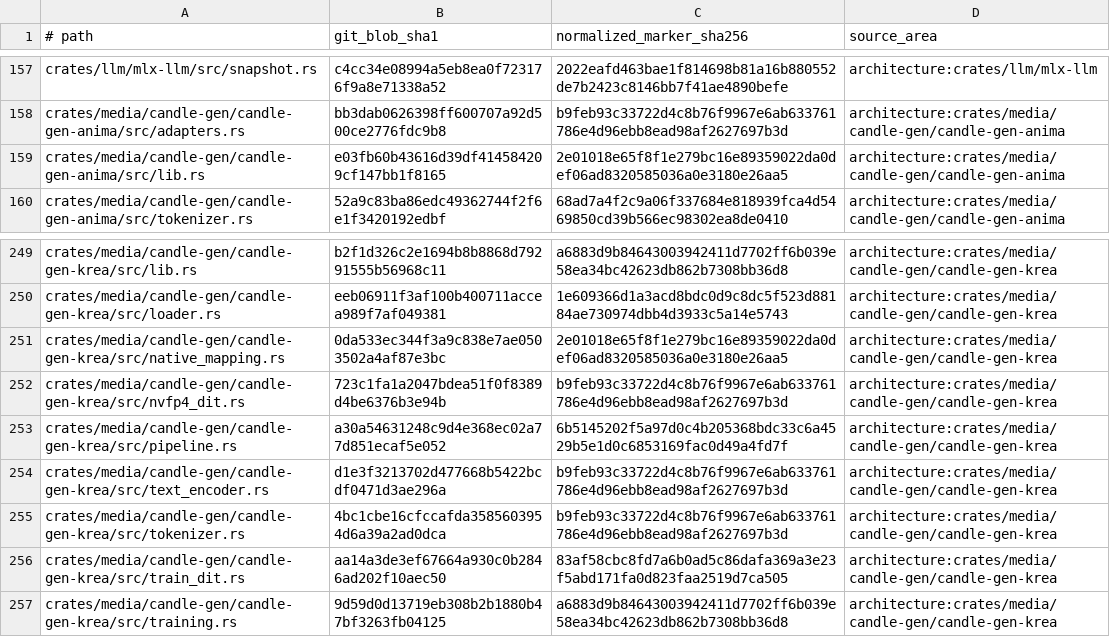
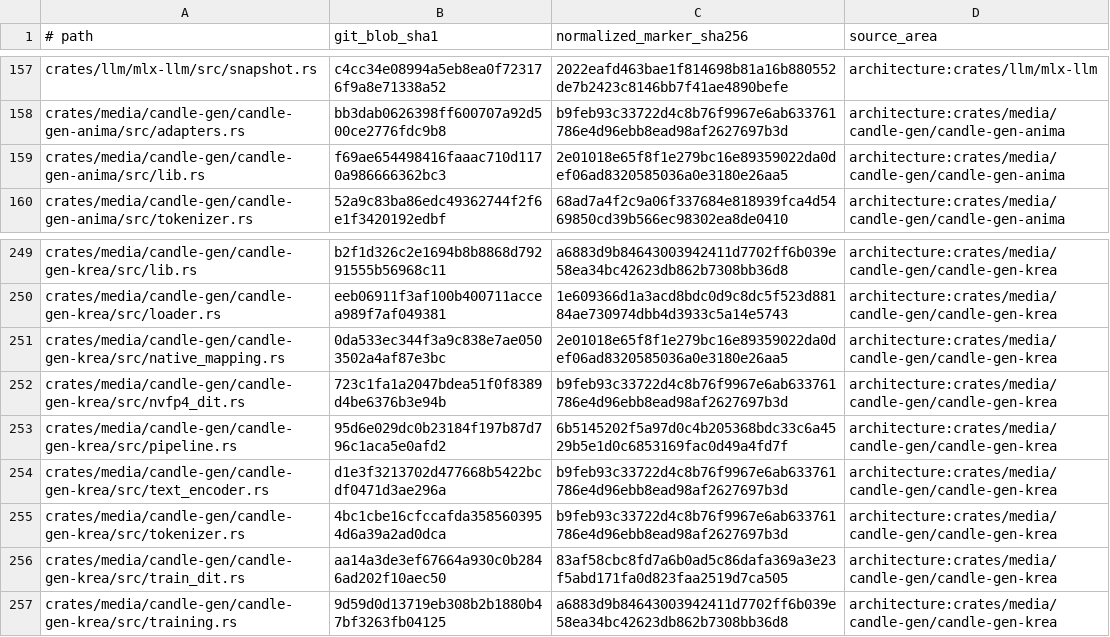
Before and after one commit to SceneWorks/SceneWorks, a TSV file: config/inference-provenance-candidates.tsv, drawn as a sheet; only a part is shown, gaps mark what is left out.

Commit message:
SW-6929: pin accepted inference merge ac07e0df

```diff
--- a/config/inference-provenance-candidates.tsv
+++ b/config/inference-provenance-candidates.tsv
@@ -158,3 +158,3 @@ crates/llm/mlx-llm/src/snapshot.rs	c4cc34e08994a5eb8ea0f723176f9a8e71338a52	2022
 crates/media/candle-gen/candle-gen-anima/src/adapters.rs	bb3dab0626398ff600707a92d500ce2776fdc9b8	b9feb93c33722d4c8b76f9967e6ab633761786e4d96ebb8ead98af2627697b3d	architecture:crates/media/candle-gen/candle-gen-anima
-crates/media/candle-gen/candle-gen-anima/src/lib.rs	e03fb60b43616d39df414584209cf147bb1f8165	2e01018e65f8f1e279bc16e89359022da0def06ad8320585036a0e3180e26aa5	architecture:crates/media/candle-gen/candle-gen-anima
+crates/media/candle-gen/candle-gen-anima/src/lib.rs	f69ae654498416faaac710d1170a986666362bc3	2e01018e65f8f1e279bc16e89359022da0def06ad8320585036a0e3180e26aa5	architecture:crates/media/candle-gen/candle-gen-anima
 crates/media/candle-gen/candle-gen-anima/src/tokenizer.rs	52a9c83ba86edc49362744f2f6e1f3420192edbf	68ad7a4f2c9a06f337684e818939fca4d5469850cd39b566ec98302ea8de0410	architecture:crates/media/candle-gen/candle-gen-anima
@@ -252,3 +252,3 @@ crates/media/candle-gen/candle-gen-krea/src/native_mapping.rs	0da533ec344f3a9c83
 crates/media/candle-gen/candle-gen-krea/src/nvfp4_dit.rs	723c1fa1a2047bdea51f0f8389d4be6376b3e94b	b9feb93c33722d4c8b76f9967e6ab633761786e4d96ebb8ead98af2627697b3d	architecture:crates/media/candle-gen/candle-gen-krea
-crates/media/candle-gen/candle-gen-krea/src/pipeline.rs	a30a54631248c9d4e368ec02a77d851ecaf5e052	6b5145202f5a97d0c4b205368bdc33c6a4529b5e1d0c6853169fac0d49a4fd7f	architecture:crates/media/candle-gen/candle-gen-krea
+crates/media/candle-gen/candle-gen-krea/src/pipeline.rs	95d6e029dc0b23184f197b87d796c1aca5e0afd2	6b5145202f5a97d0c4b205368bdc33c6a4529b5e1d0c6853169fac0d49a4fd7f	architecture:crates/media/candle-gen/candle-gen-krea
 crates/media/candle-gen/candle-gen-krea/src/text_encoder.rs	d1e3f3213702d477668b5422bcdf0471d3ae296a	b9feb93c33722d4c8b76f9967e6ab633761786e4d96ebb8ead98af2627697b3d	architecture:crates/media/candle-gen/candle-gen-krea
```
Also changed, not shown: 8 other files.
